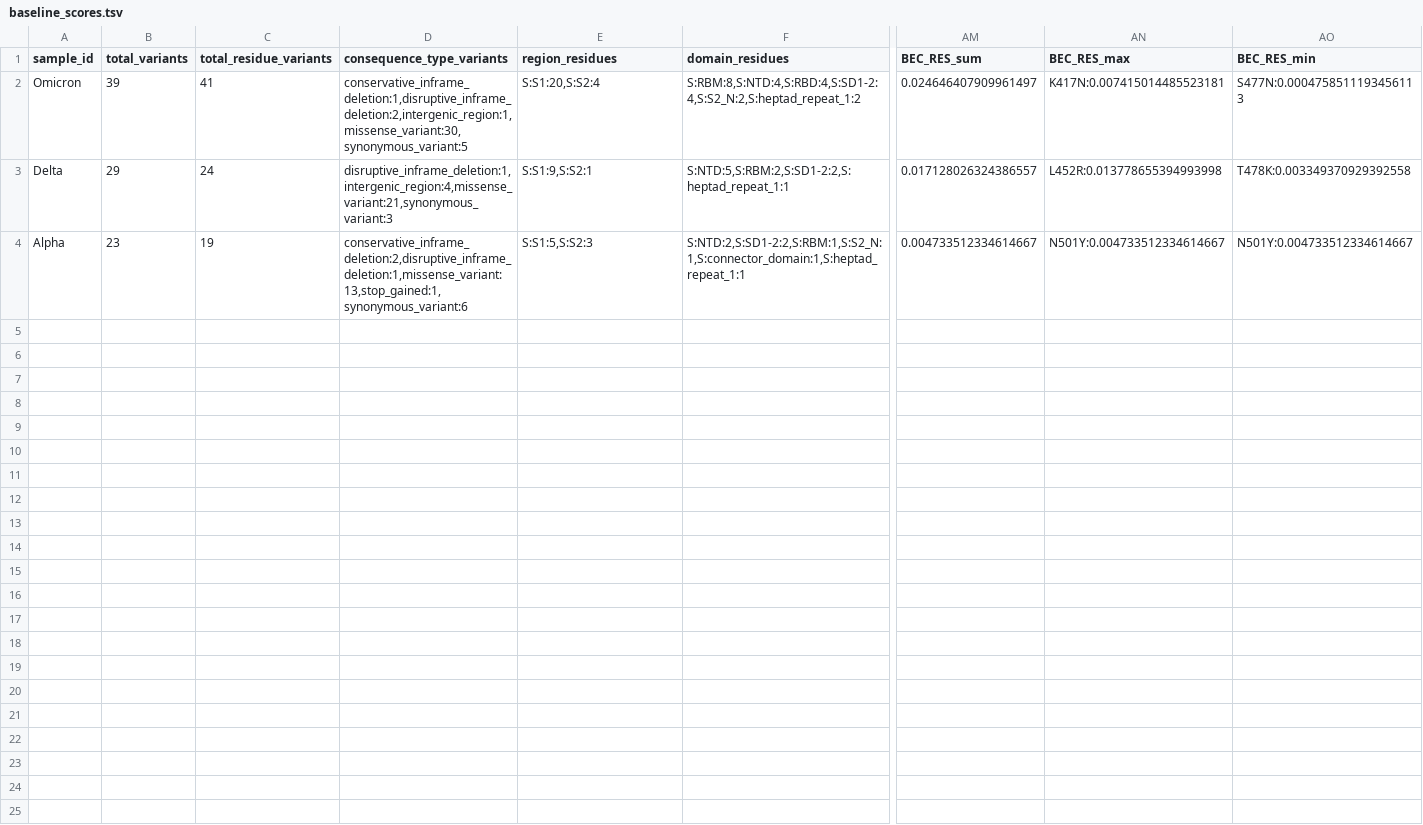
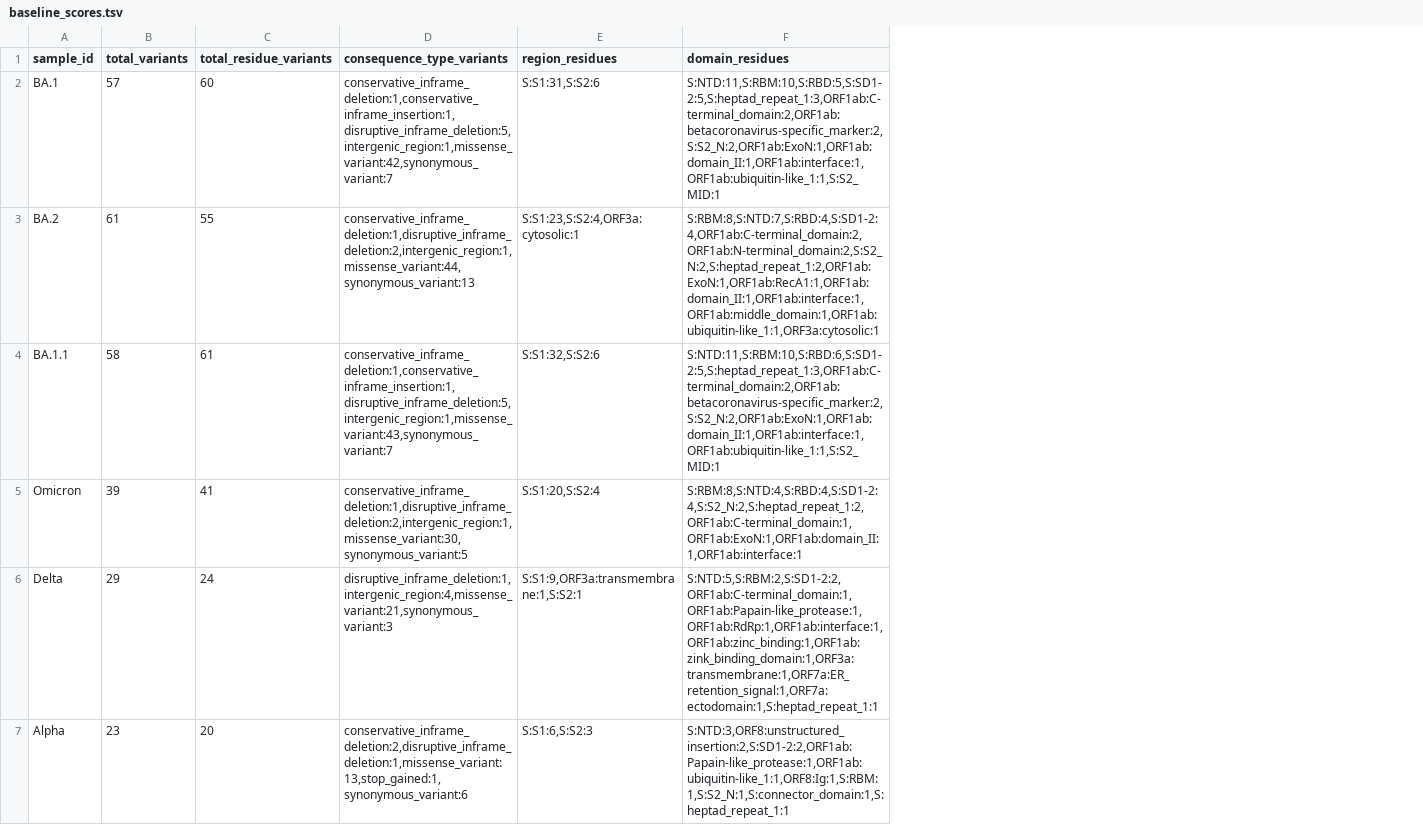
Before and after one commit to m-crown/SPEAR, a TSV file: data/baseline_scores.tsv, drawn as a sheet; only a part is shown, gaps mark what is left out; removed rows and columns are numbered as before the commit, all else as after; rows hold the shown columns only; the diff names each change by its address in the sheet, - before the commit and + after, or states it on an @@ line.

Commit message:
updated baseline scores file

```diff
--- a/data/baseline_scores.tsv
+++ b/data/baseline_scores.tsv
-column AM (BEC_RES_sum), rows 2-4: 0.024646407909961497 | 0.017128026324386557 | 0.004733512334614667
-column AN (BEC_RES_max), rows 2-4: K417N:0.007415014485523181 | L452R:0.013778655394993998 | N501Y:0.004733512334614667
-column AO (BEC_RES_min), rows 2-4: S477N:0.0004758511193456113 | T478K:0.003349370929392558 | N501Y:0.004733512334614667
+row 2: BA.1 | 57 | 60 | conservative_inframe_deletion:1,conservative_inframe_insertion:1,disruptive_inframe_deletion:5,intergenic_region:1,missense_variant:42,synonymous_variant:7 | S:S1:31,S:S2:6 | S:NTD:11,S:RBM:10,S:RBD:5,S:SD1-2:5,S:heptad_repeat_1:3,ORF1ab:C-terminal_domain:2,ORF1ab:betacoronavirus-specific_marker:2,S:S2_N:2,ORF1ab:ExoN:1,ORF1ab:domain_II:1,ORF1ab:interface:1,ORF1ab:ubiquitin-like_1:1,S:S2_MID:1
+row 3: BA.2 | 61 | 55 | conservative_inframe_deletion:1,disruptive_inframe_deletion:2,intergenic_region:1,missense_variant:44,synonymous_variant:13 | S:S1:23,S:S2:4,ORF3a:cytosolic:1 | S:RBM:8,S:NTD:7,S:RBD:4,S:SD1-2:4,ORF1ab:C-terminal_domain:2,ORF1ab:N-terminal_domain:2,S:S2_N:2,S:heptad_repeat_1:2,ORF1ab:ExoN:1,ORF1ab:RecA1:1,ORF1ab:domain_II:1,ORF1ab:interface:1,ORF1ab:middle_domain:1,ORF1ab:ubiquitin-like_1:1,ORF3a:cytosolic:1
+row 4: BA.1.1 | 58 | 61 | conservative_inframe_deletion:1,conservative_inframe_insertion:1,disruptive_inframe_deletion:5,intergenic_region:1,missense_variant:43,synonymous_variant:7 | S:S1:32,S:S2:6 | S:NTD:11,S:RBM:10,S:RBD:6,S:SD1-2:5,S:heptad_repeat_1:3,ORF1ab:C-terminal_domain:2,ORF1ab:betacoronavirus-specific_marker:2,S:S2_N:2,ORF1ab:ExoN:1,ORF1ab:domain_II:1,ORF1ab:interface:1,ORF1ab:ubiquitin-like_1:1,S:S2_MID:1
-F5 (domain_residues): S:RBM:8,S:NTD:4,S:RBD:4,S:SD1-2:4,S:S2_N:2,S:heptad_repeat_1:2
+F5 (domain_residues): S:RBM:8,S:NTD:4,S:RBD:4,S:SD1-2:4,S:S2_N:2,S:heptad_repeat_1:2,ORF1ab:C-terminal_domain:1,ORF1ab:ExoN:1,ORF1ab:domain_II:1,ORF1ab:interface:1
-E6 (region_residues): S:S1:9,S:S2:1
+E6 (region_residues): S:S1:9,ORF3a:transmembrane:1,S:S2:1
-F6 (domain_residues): S:NTD:5,S:RBM:2,S:SD1-2:2,S:heptad_repeat_1:1
+F6 (domain_residues): S:NTD:5,S:RBM:2,S:SD1-2:2,ORF1ab:C-terminal_domain:1,ORF1ab:Papain-like_protease:1,ORF1ab:RdRp:1,ORF1ab:interface:1,ORF1ab:zinc_binding:1,ORF1ab:zink_binding_domain:1,ORF3a:transmembrane:1,ORF7a:ER_retention_signal:1,ORF7a:ectodomain:1,S:heptad_repeat_1:1
-C7 (total_residue_variants): 19
+C7 (total_residue_variants): 20
-E7 (region_residues): S:S1:5,S:S2:3
+E7 (region_residues): S:S1:6,S:S2:3
-F7 (domain_residues): S:NTD:2,S:SD1-2:2,S:RBM:1,S:S2_N:1,S:connector_domain:1,S:heptad_repeat_1:1
+F7 (domain_residues): S:NTD:3,ORF8:unstructured_insertion:2,S:SD1-2:2,ORF1ab:Papain-like_protease:1,ORF1ab:ubiquitin-like_1:1,ORF8:Ig:1,S:RBM:1,S:S2_N:1,S:connector_domain:1,S:heptad_repeat_1:1
```
